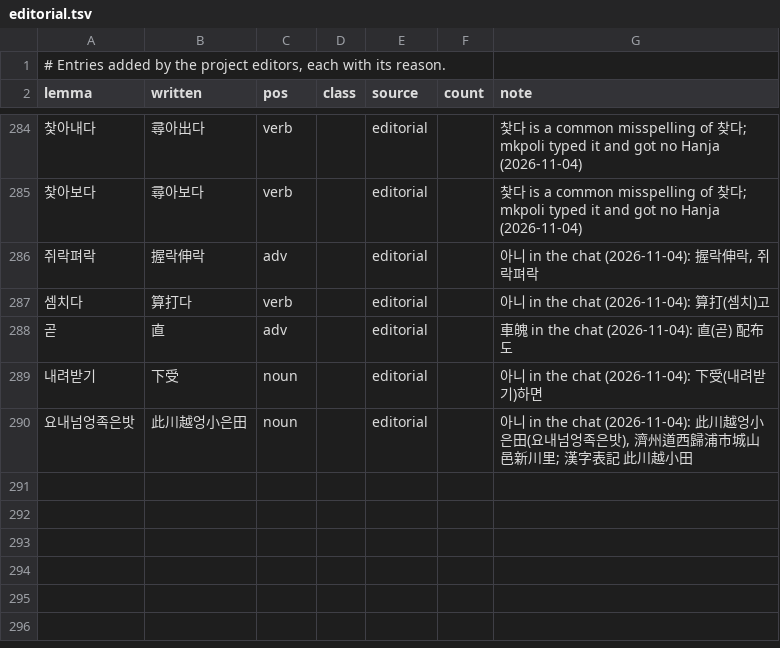
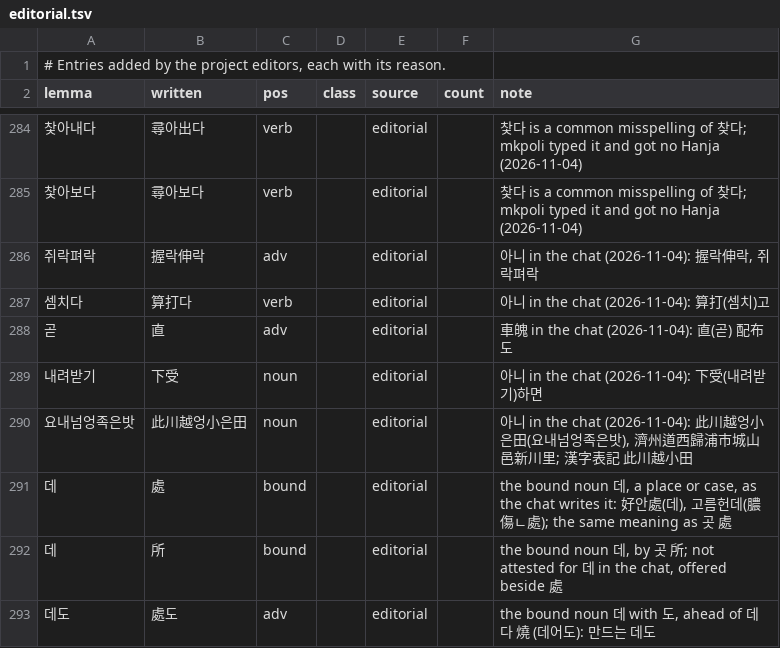
Before and after one commit to mkpoli/seokdok, a TSV file: dict/editorial.tsv, drawn as a sheet; only a part is shown, gaps mark what is left out.

Commit message:
feat(dict): add the bound noun 데 as 處 and 所

```diff
--- a/dict/editorial.tsv
+++ b/dict/editorial.tsv
@@ -290 +290,4 @@ lemma	written	pos	class	source	count	note
 요내넘엉족은밧	此川越엉小은田	noun		editorial		아니 in the chat (2026-11-04): 此川越엉小은田(요내넘엉족은밧), 濟州道西歸浦市城山邑新川里; 漢字表記 此川越小田
+데	處	bound		editorial		the bound noun 데, a place or case, as the chat writes it: 好안處(데), 고름헌데(膿傷ㄴ處); the same meaning as 곳 處
+데	所	bound		editorial		the bound noun 데, by 곳 所; not attested for 데 in the chat, offered beside 處
+데도	處도	adv		editorial		the bound noun 데 with 도, ahead of 데다 燒 (데어도): 만드는 데도
```
Also changed, not shown: 1 other file.
